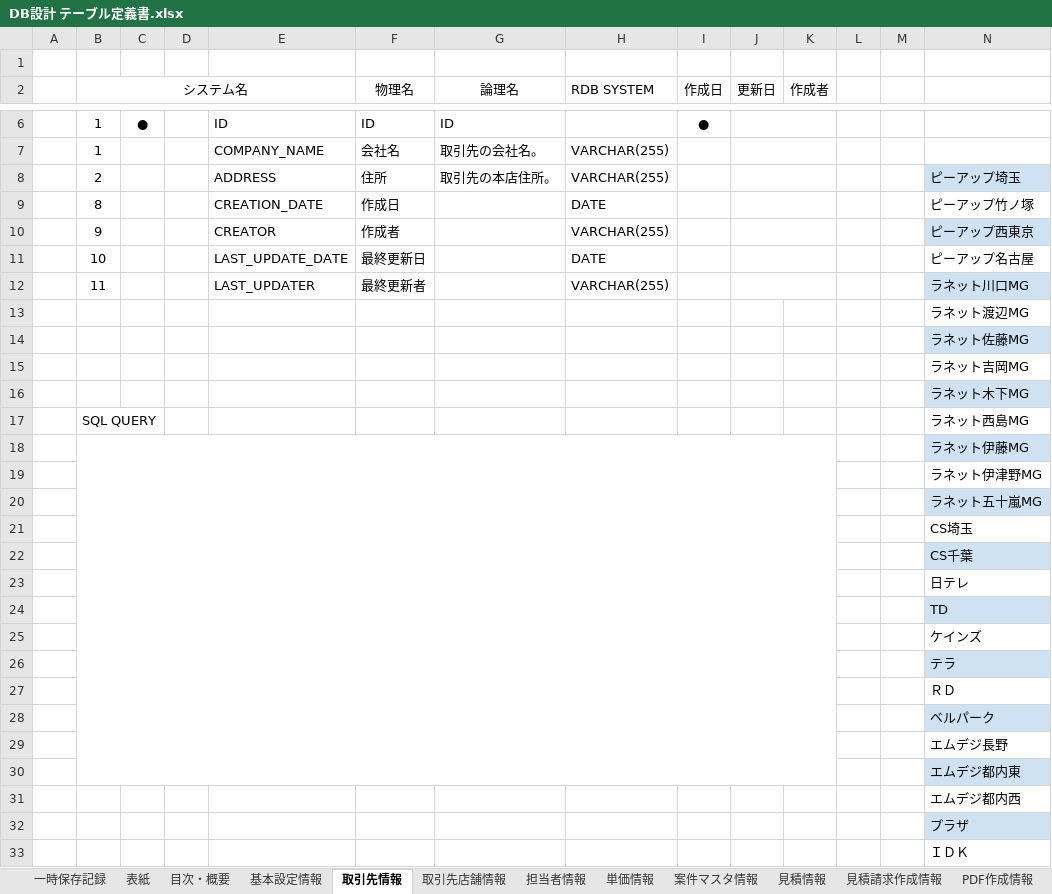
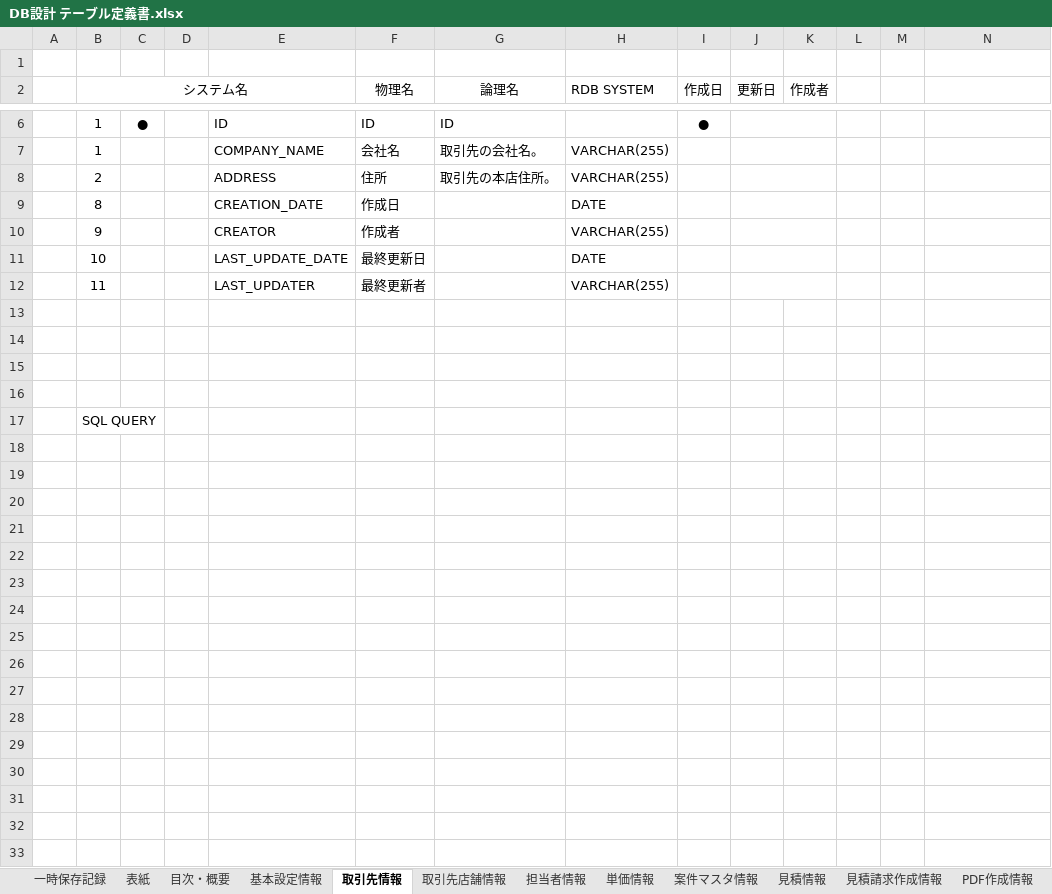
Before and after one commit to zhanghuya/ans_client, an Excel workbook: ansteypeファイル/DB設計 テーブル定義書.xlsx, sheet 取引先情報, drawn as a sheet; only a part is shown, gaps mark what is left out; values as stored, in another font and other column widths than the file's, no borders; the diff covers the shown part only; the diff names each change by its address in the sheet, - before the commit and + after, or states it on an @@ line.

```diff
--- a/ansteypeファイル/DB設計 テーブル定義書.xlsx (sheet 取引先情報)
+++ b/ansteypeファイル/DB設計 テーブル定義書.xlsx (sheet 取引先情報)
-N8: ピーアップ埼玉
+N8: (empty)
-N8 fill: #CFE2F3
+N8 fill: none
-N9: ピーアップ竹ノ塚
+N9: (empty)
-N10: ピーアップ西東京
+N10: (empty)
-N10 fill: #CFE2F3
+N10 fill: none
-N11: ピーアップ名古屋
+N11: (empty)
-N12: ラネット川口MG
+N12: (empty)
-N12 fill: #CFE2F3
+N12 fill: none
-N13: ラネット渡辺MG
+N13: (empty)
-N14: ラネット佐藤MG
+N14: (empty)
-N14 fill: #CFE2F3
+N14 fill: none
-N15: ラネット吉岡MG
+N15: (empty)
-N16: ラネット木下MG
+N16: (empty)
-N16 fill: #CFE2F3
+N16 fill: none
-N17: ラネット西島MG
+N17: (empty)
-row 18:  |  |  |  |  |  |  |  |  |  |  |  |  | ラネット伊藤MG
-row 19:  |  |  |  |  |  |  |  |  |  |  |  |  | ラネット伊津野MG
-row 20:  |  |  |  |  |  |  |  |  |  |  |  |  | ラネット五十嵐MG
-row 21:  |  |  |  |  |  |  |  |  |  |  |  |  | CS埼玉
-row 22:  |  |  |  |  |  |  |  |  |  |  |  |  | CS千葉
-row 23:  |  |  |  |  |  |  |  |  |  |  |  |  | 日テレ
-row 24:  |  |  |  |  |  |  |  |  |  |  |  |  | TD
-row 25:  |  |  |  |  |  |  |  |  |  |  |  |  | ケインズ
-row 26:  |  |  |  |  |  |  |  |  |  |  |  |  | テラ
-row 27:  |  |  |  |  |  |  |  |  |  |  |  |  | ＲＤ
-row 28:  |  |  |  |  |  |  |  |  |  |  |  |  | ベルパーク
-row 29:  |  |  |  |  |  |  |  |  |  |  |  |  | エムデジ長野
-row 30:  |  |  |  |  |  |  |  |  |  |  |  |  | エムデジ都内東
-row 31:  |  |  |  |  |  |  |  |  |  |  |  |  | エムデジ都内西
-row 32:  |  |  |  |  |  |  |  |  |  |  |  |  | プラザ
-row 33:  |  |  |  |  |  |  |  |  |  |  |  |  | ＩＤＫ
```
Also changed, not shown: 3 removed rows elsewhere in this sheet, sheet 見積情報, sheet 案件マスタ情報, sheet 一時保存記録, 1 other file.
